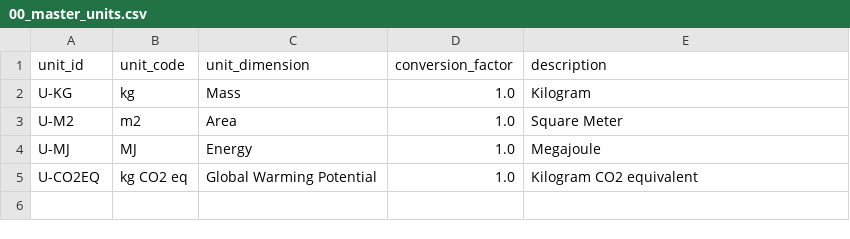
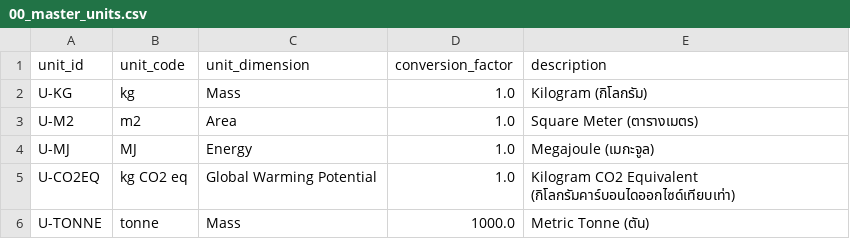
Before and after one commit to WachirawichChankaew/cn230-lci-cement-and-construction-materials-s2-g09-monkiesdb, a CSV file: data/00_master_units.csv, drawn as a sheet.

Commit message:
data: upload canonical LCI datasets, source registry, and 881-row master CSV (Data Lead)

```diff
--- a/data/00_master_units.csv
+++ b/data/00_master_units.csv
@@ -1,5 +1,6 @@
 unit_id,unit_code,unit_dimension,conversion_factor,description
-U-KG,kg,Mass,1.0,Kilogram
-U-M2,m2,Area,1.0,Square Meter
-U-MJ,MJ,Energy,1.0,Megajoule
-U-CO2EQ,kg CO2 eq,Global Warming Potential,1.0,Kilogram CO2 equivalent
+U-KG,kg,Mass,1.0,Kilogram (กิโลกรัม)
+U-M2,m2,Area,1.0,Square Meter (ตารางเมตร)
+U-MJ,MJ,Energy,1.0,Megajoule (เมกะจูล)
+U-CO2EQ,kg CO2 eq,Global Warming Potential,1.0,Kilogram CO2 Equivalent (กิโลกรัมคาร์บอนไดออกไซด์เทียบเท่า)
+U-TONNE,tonne,Mass,1000.0,Metric Tonne (ตัน)
```
Also changed, not shown: 5 other files.
